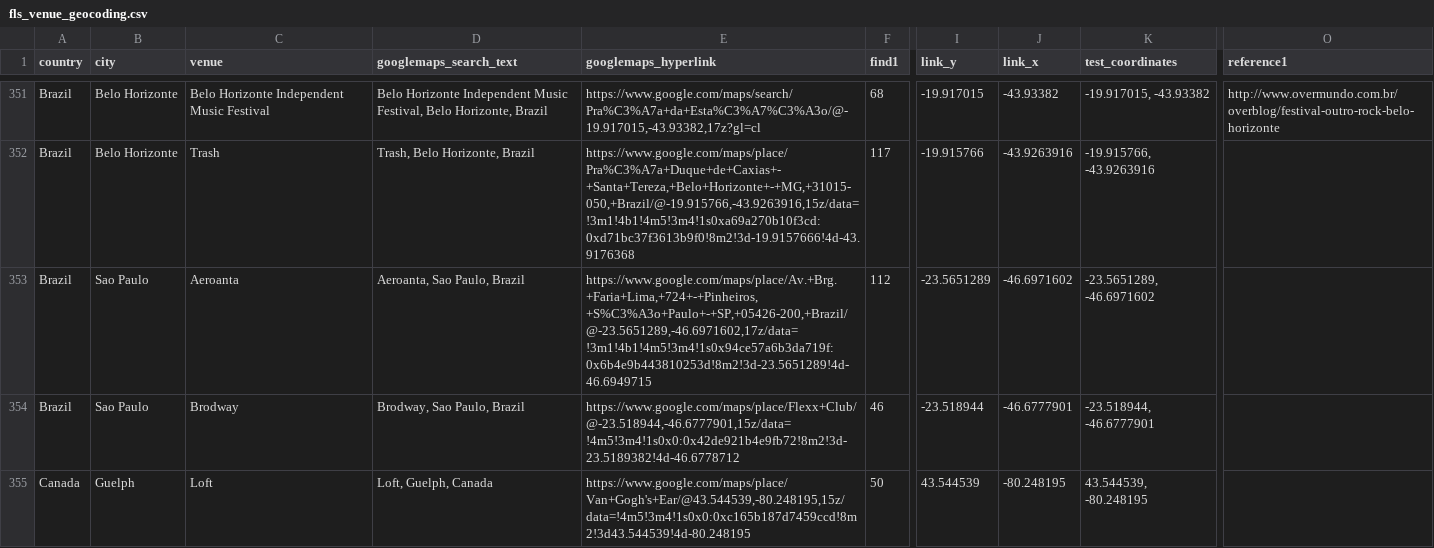
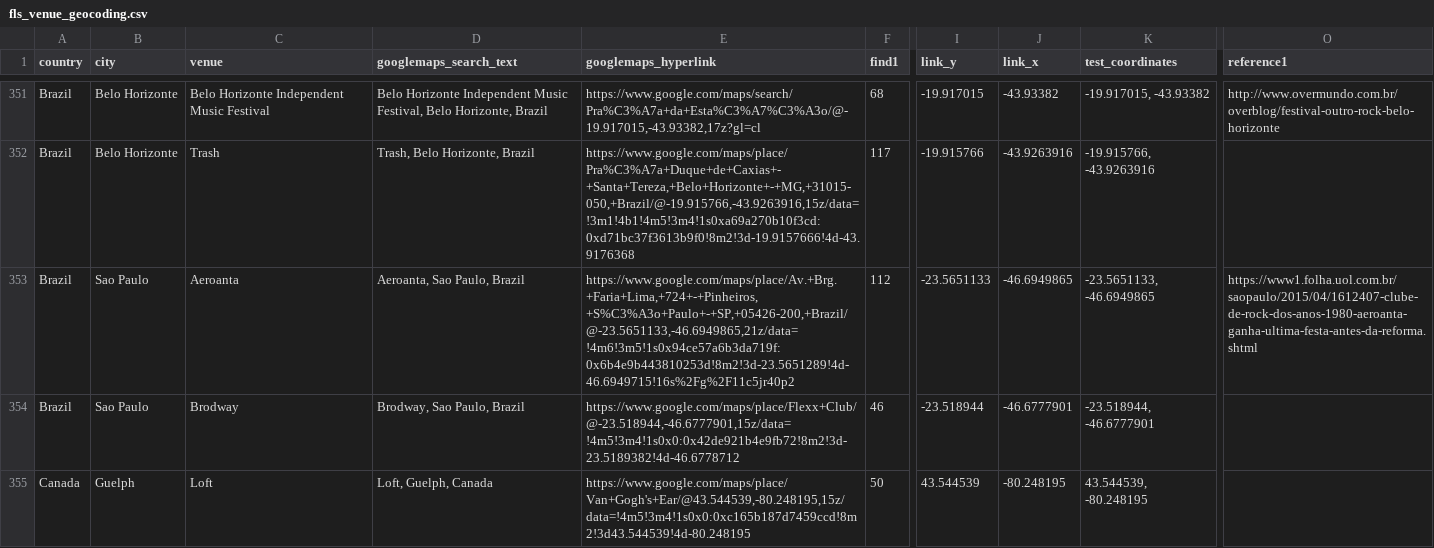
Before and after one commit to alexmitrani/Repeatr, a CSV file: inst/extdata/fls_venue_geocoding.csv, drawn as a sheet; only a part is shown, gaps mark what is left out; the diff covers the shown part only; the diff names each change by its address in the sheet, - before the commit and + after, or states it on an @@ line.

```diff
--- a/inst/extdata/fls_venue_geocoding.csv
+++ b/inst/extdata/fls_venue_geocoding.csv
-E353 (googlemaps_hyperlink): https://www.google.com/maps/place/Av.+Brg.+Faria+Lima,+724+-+Pinheiros,+S%C3%A3o+Paulo+-+SP,+05426-200,+Brazil/@-23.5651289,-46.6971602,17z/data=!3m1!4b1!4m5!3m4!1s0x94ce57a6b3da719f:0x6b4e9b443810253d!8m2!3d-23.5651289!4d-46.6949715
+E353 (googlemaps_hyperlink): https://www.google.com/maps/place/Av.+Brg.+Faria+Lima,+724+-+Pinheiros,+S%C3%A3o+Paulo+-+SP,+05426-200,+Brazil/@-23.5651133,-46.6949865,21z/data=!4m6!3m5!1s0x94ce57a6b3da719f:0x6b4e9b443810253d!8m2!3d-23.5651289!4d-46.6949715!16s%2Fg%2F11c5jr40p2
-I353 (link_y): -23.5651289
+I353 (link_y): -23.5651133
-J353 (link_x): -46.6971602
+J353 (link_x): -46.6949865
-K353 (test_coordinates): -23.5651289, -46.6971602
+K353 (test_coordinates): -23.5651133, -46.6949865
-O353 (reference1): (empty)
+O353 (reference1): https://www1.folha.uol.com.br/saopaulo/2015/04/1612407-clube-de-rock-dos-anos-1980-aeroanta-ganha-ultima-festa-antes-da-reforma.shtml
```
Also changed, not shown: 9 edited cells elsewhere in this file, 3 other files.
